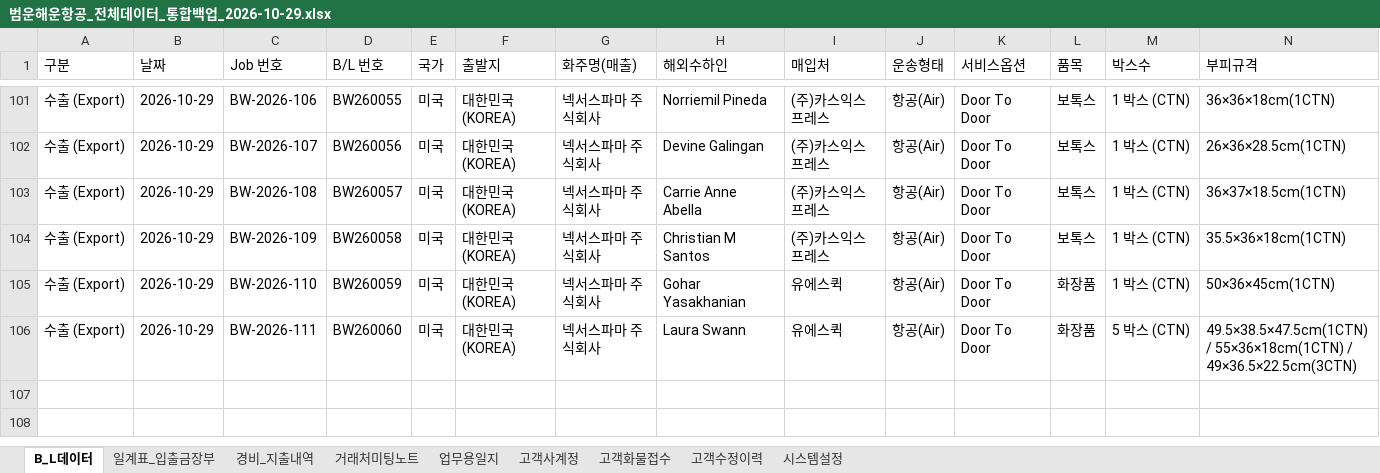
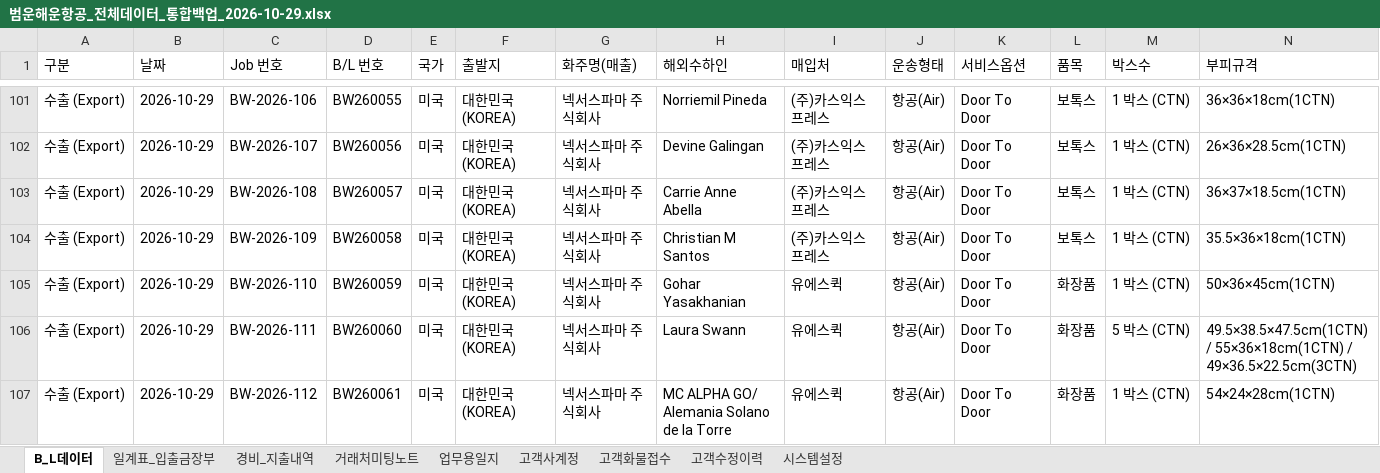
Before and after one commit to bumwoon/logics-app, an Excel workbook: 범운해운항공_전체데이터_통합백업_2026-10-29.xlsx, sheet B_L데이터, drawn as a sheet; only a part is shown, gaps mark what is left out; values as stored, in another font and other column widths than the file's, no borders; rows hold the shown columns only; the diff names each change by its address in the sheet, - before the commit and + after, or states it on an @@ line.

Commit message:
Add files via upload

```diff
--- a/범운해운항공_전체데이터_통합백업_2026-10-29.xlsx (sheet B_L데이터)
+++ b/범운해운항공_전체데이터_통합백업_2026-10-29.xlsx (sheet B_L데이터)
+row 107: 수출 (Export) | 2026-10-29 | BW-2026-112 | BW260061 | 미국 | 대한민국 (KOREA) | 넥서스파마 주식회사 | MC ALPHA GO/ Alemania Solano de la Torre | 유에스퀵 | 항공(Air) | Door To Door | 화장품 | 1 박스 (CTN) | 54×24×28cm(1CTN)
```
